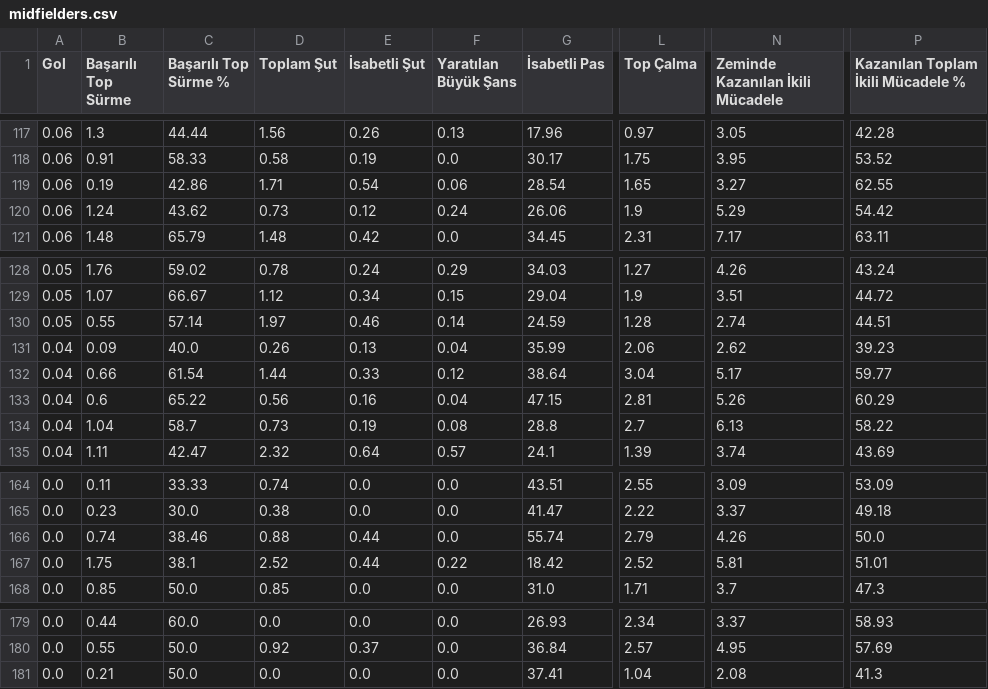
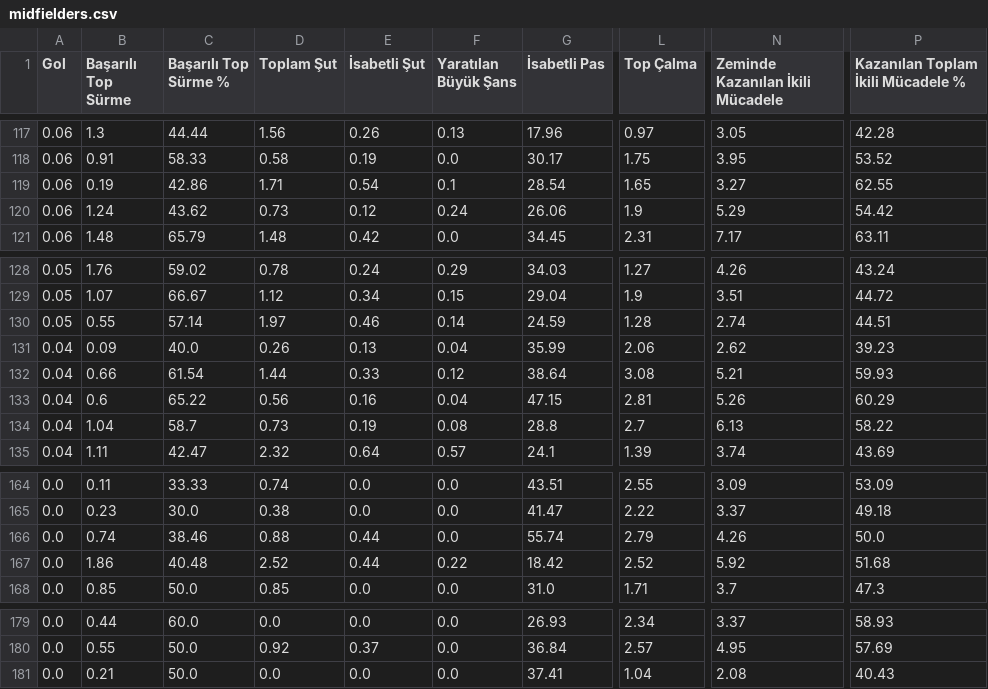
Before and after one commit to scatterradarcsv/csv_scatter_radar, a CSV file: midfielders.csv, drawn as a sheet; only a part is shown, gaps mark what is left out; the diff covers the shown part only; the diff names each change by its address in the sheet, - before the commit and + after, or states it on an @@ line.

```diff
--- a/midfielders.csv
+++ b/midfielders.csv
-F119 (Yaratılan Büyük Şans): 0.06
+F119 (Yaratılan Büyük Şans): 0.1
-L132 (Top Çalma): 3.04
+L132 (Top Çalma): 3.08
-N132 (Zeminde Kazanılan İkili Mücadele): 5.17
+N132 (Zeminde Kazanılan İkili Mücadele): 5.21
-P132: 59.77
+P132: 59.93
-B167 (Başarılı Top Sürme): 1.75
+B167 (Başarılı Top Sürme): 1.86
-C167 (Başarılı Top Sürme %): 38.1
+C167 (Başarılı Top Sürme %): 40.48
-N167 (Zeminde Kazanılan İkili Mücadele): 5.81
+N167 (Zeminde Kazanılan İkili Mücadele): 5.92
-P167: 51.01
+P167: 51.68
-P181: 41.3
+P181: 40.43
```
Also changed, not shown: 34 edited cells elsewhere in this file.
